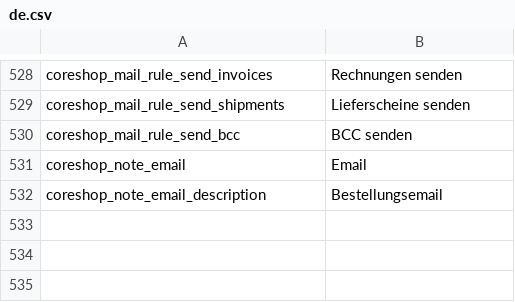
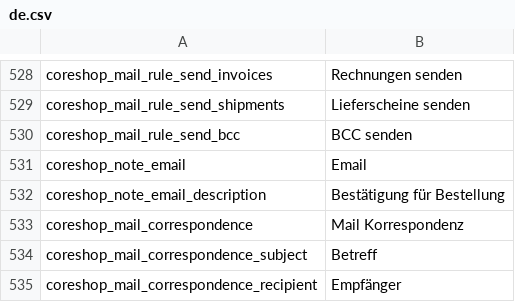
Before and after one commit to coreshop/CoreShop, a CSV file: static/texts/de.csv, drawn as a sheet; only a part is shown, gaps mark what is left out.

```diff
--- a/static/texts/de.csv
+++ b/static/texts/de.csv
@@ -531,2 +531,5 @@
 "coreshop_note_email","Email"
-"coreshop_note_email_description","Bestellungsemail"
+"coreshop_note_email_description","Bestätigung für Bestellung"
+"coreshop_mail_correspondence","Mail Korrespondenz"
+"coreshop_mail_correspondence_subject","Betreff"
+"coreshop_mail_correspondence_recipient","Empfänger"
```
Also changed, not shown: static/texts/en.csv, 5 other files.
